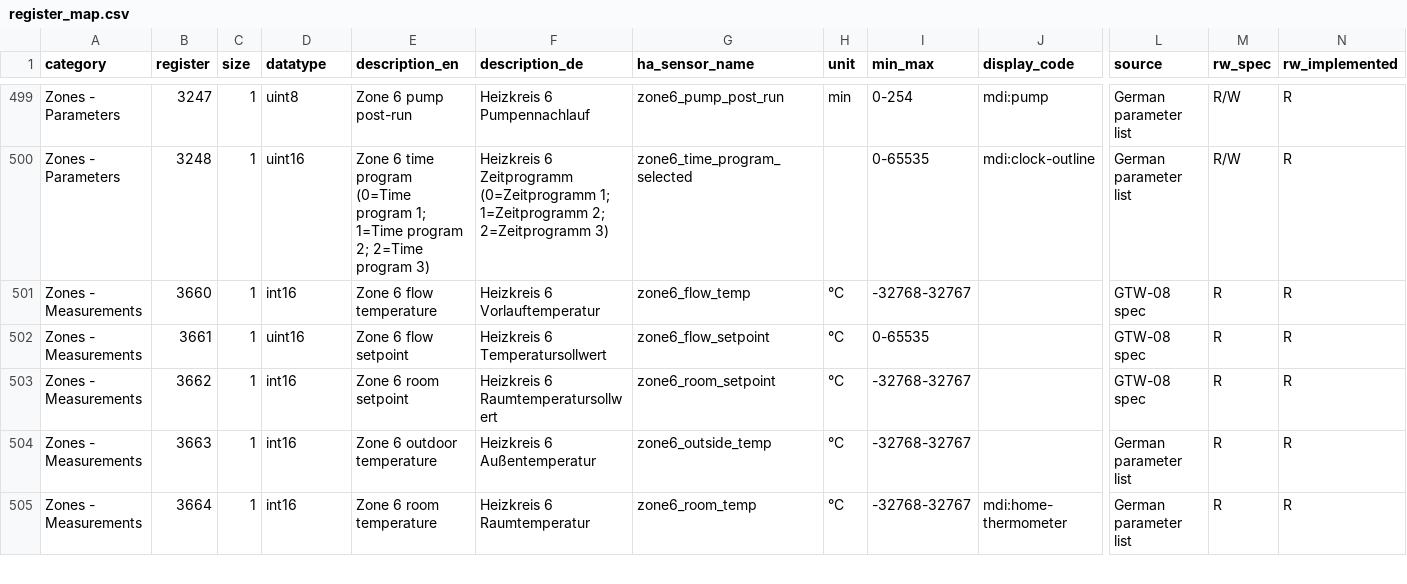
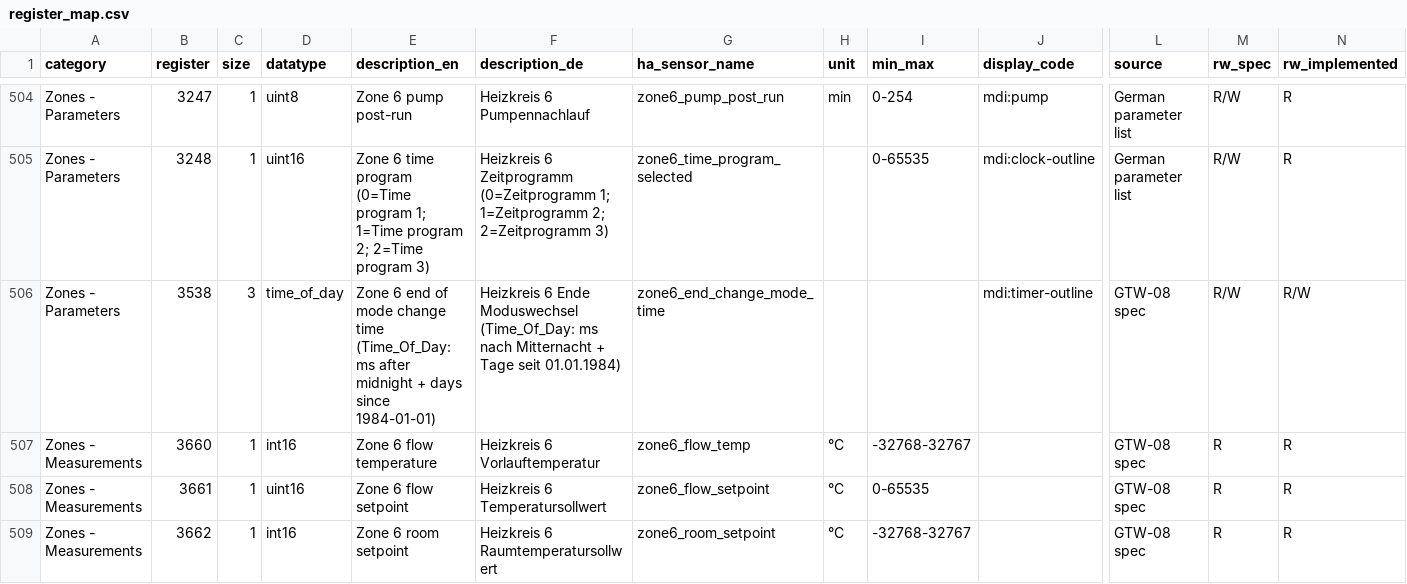
Before and after one commit to henrywiechert/ha-broetje, a CSV file: custom_components/broetje_heating/register_map.csv, drawn as a sheet; only a part is shown, gaps mark what is left out; the shorter side is filled out with more unchanged rows; rows hold the shown columns only; the diff covers the shown part only; the diff names each change by its address in the sheet, - before the commit and + after, or states it on an @@ line.

Commit message:
Zone boost experiment

```diff
--- a/custom_components/broetje_heating/register_map.csv
+++ b/custom_components/broetje_heating/register_map.csv
+row 506: Zones - Parameters | 3538 | 3 | time_of_day | Zone 6 end of mode change time (Time_Of_Day: ms after midnight + days since 1984-01-01) | Heizkreis 6 Ende Moduswechsel (Time_Of_Day: ms nach Mitternacht + Tage seit 01.01.1984) | zone6_end_change_mode_time |  |  | mdi:timer-outline | GTW-08 spec | R/W | R/W
```
Also changed, not shown: 11 added rows elsewhere in this file, 12 other files.
